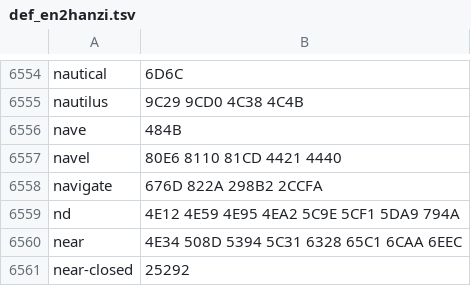
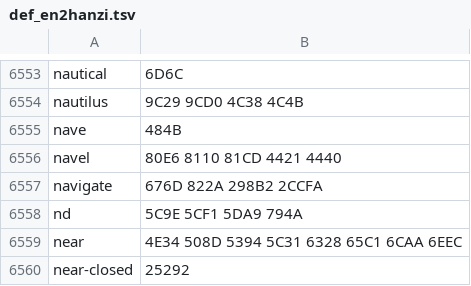
Before and after one commit to ArchoeraC/ArchoeraMusic, a TSV file: app/core/indexer/data/def_en2hanzi.tsv, drawn as a sheet; only a part is shown, gaps mark what is left out; the diff covers the shown part only.

```diff
--- a/app/core/indexer/data/def_en2hanzi.tsv
+++ b/app/core/indexer/data/def_en2hanzi.tsv
@@ -6558,3 +6557,3 @@ navel	80E6 8110 81CD 4421 4440
 navigate	676D 822A 298B2 2CCFA
-nd	4E12 4E59 4E95 4EA2 5C9E 5CF1 5DA9 794A
+nd	5C9E 5CF1 5DA9 794A
 near	4E34 508D 5394 5C31 6328 65C1 6CAA 6EEC
```
Also changed, not shown: 5 removed rows elsewhere in this file, app/core/indexer/data/def_hanzi2en.tsv, app/core/indexer/data/kana_romaji.tsv, 33 other files.
